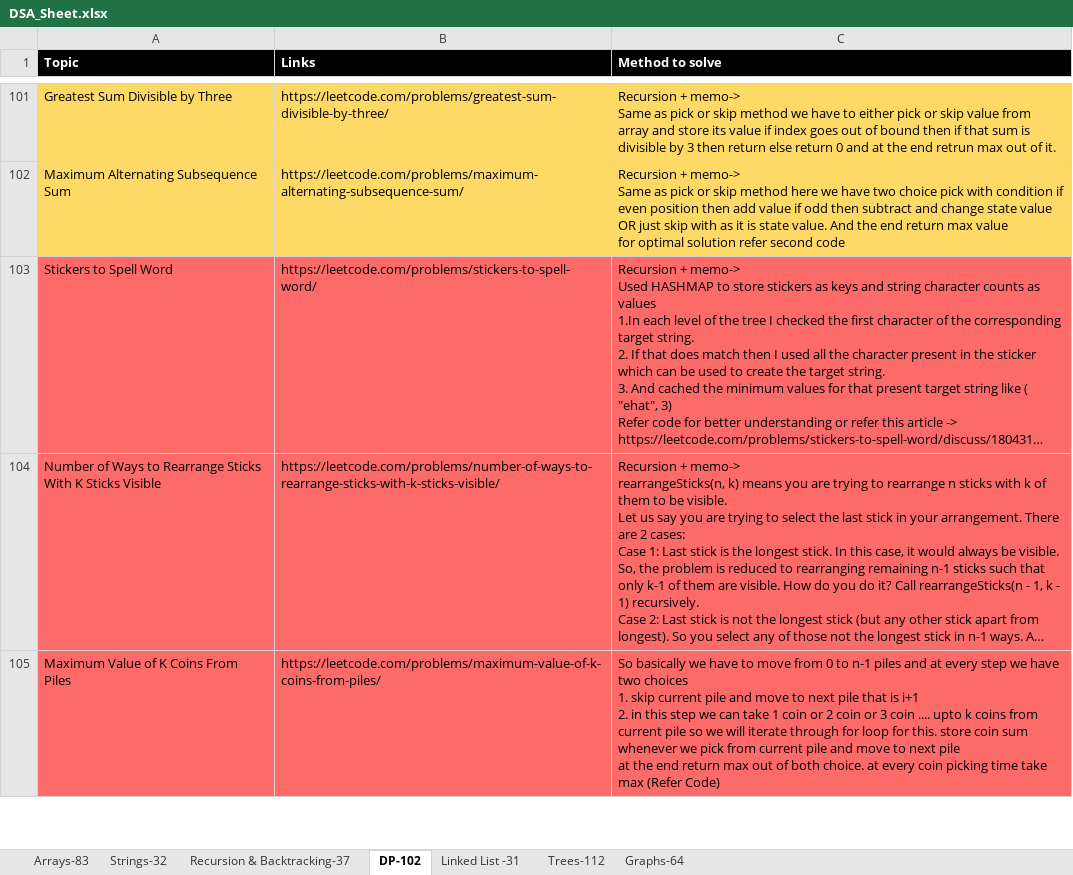
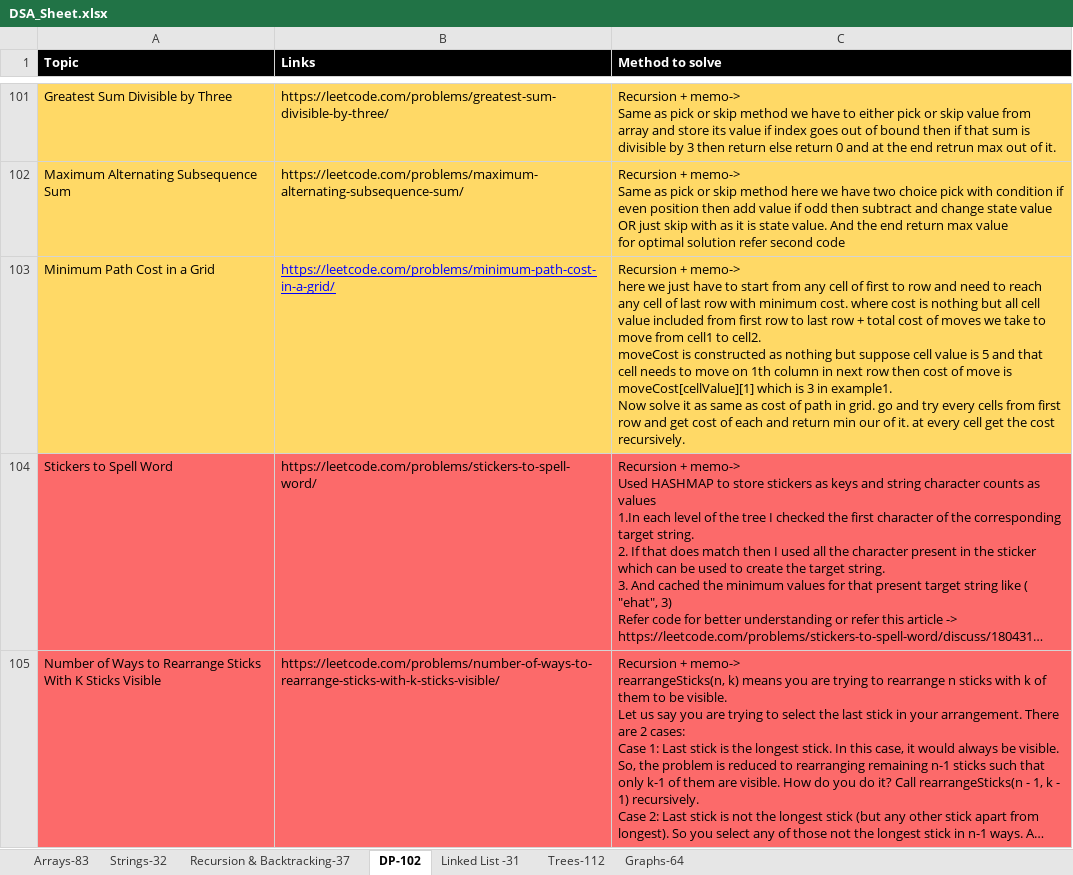
Before and after one commit to omkar1304/DSA-Leetcode, an Excel workbook: DSA_Sheet.xlsx, sheet DP-102, drawn as a sheet; only a part is shown, gaps mark what is left out; the shorter side is filled out with more unchanged rows; long unchanged cells end in …; values as stored, in another font and other column widths than the file's, no borders; charts and pictures not drawn; ↵ is a line break in a cell; the diff names each change by its address in the sheet, - before the commit and + after, or states it on an @@ line.

```diff
--- a/DSA_Sheet.xlsx (sheet DP-102)
+++ b/DSA_Sheet.xlsx (sheet DP-102)
+row 103: Minimum Path Cost in a Grid | https://leetcode.com/problems/minimum-path-cost-in-a-grid/ | Recursion + memo-> ↵ here we just have to start from any cell of first to row and need to reach any cell of last row with minimum cost. where cost is nothing but all cell value included from first row to last row + total cost of moves we take to move from cell1 to cell2. ↵ moveCost is constructed as nothing but suppose cell value is 5 and that cell needs to move on 1th column in next row then cost of move is moveCost[cellValue][1] which is 3 in example1. ↵ Now solve it as same as cost of path in grid. go and try every cells from first row and get cost of each and return min our of it. at every cell get the cost recursively.
```
Also changed, not shown: sheet Arrays-83, 2 other files.
